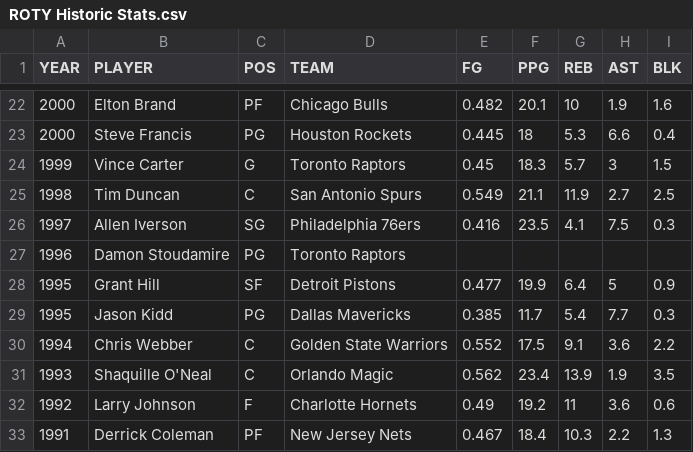
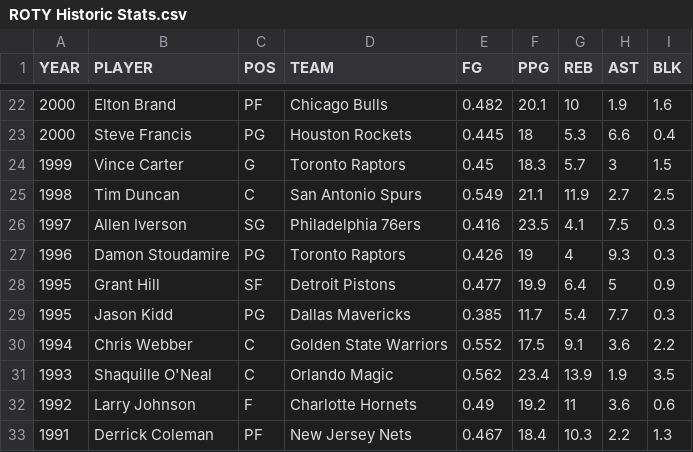
Before and after one commit to Bryan3ix3/ROTY-Predict-info201, a CSV file: Data/ROTY Historic Stats.csv, drawn as a sheet; only a part is shown, gaps mark what is left out.

Commit message:
Fixed missing values

```diff
--- a/Data/ROTY Historic Stats.csv
+++ b/Data/ROTY Historic Stats.csv
@@ -26,3 +26,3 @@ YEAR,PLAYER,POS,TEAM,FG,PPG,REB,AST,BLK
 1997,Allen Iverson,SG,Philadelphia 76ers,0.416,23.5,4.1,7.5,0.3
-1996,Damon Stoudamire,PG,Toronto Raptors,,,,,
+1996,Damon Stoudamire,PG,Toronto Raptors,0.426,19,4,9.3,0.3
 1995,Grant Hill,SF,Detroit Pistons,0.477,19.9,6.4,5,0.9
```
